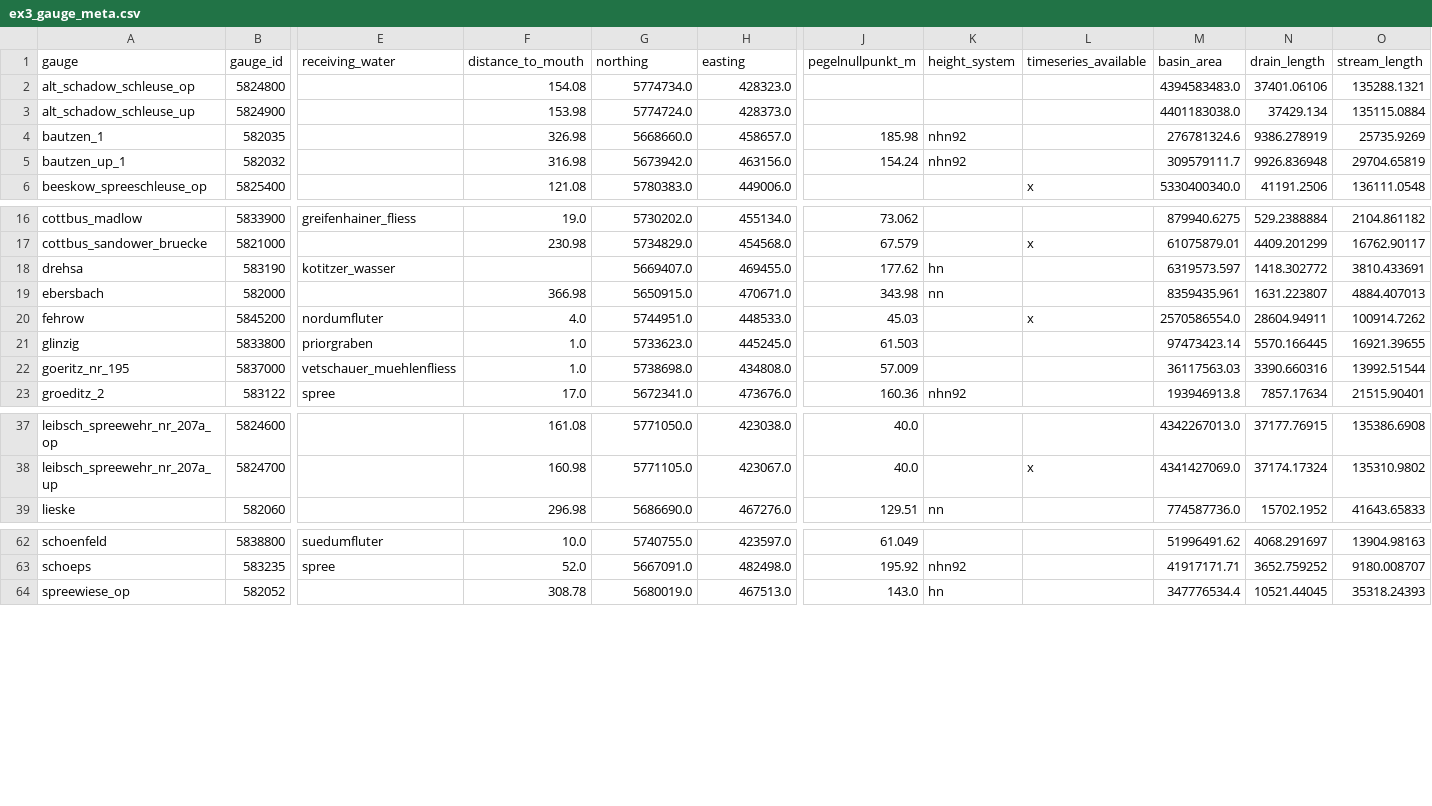
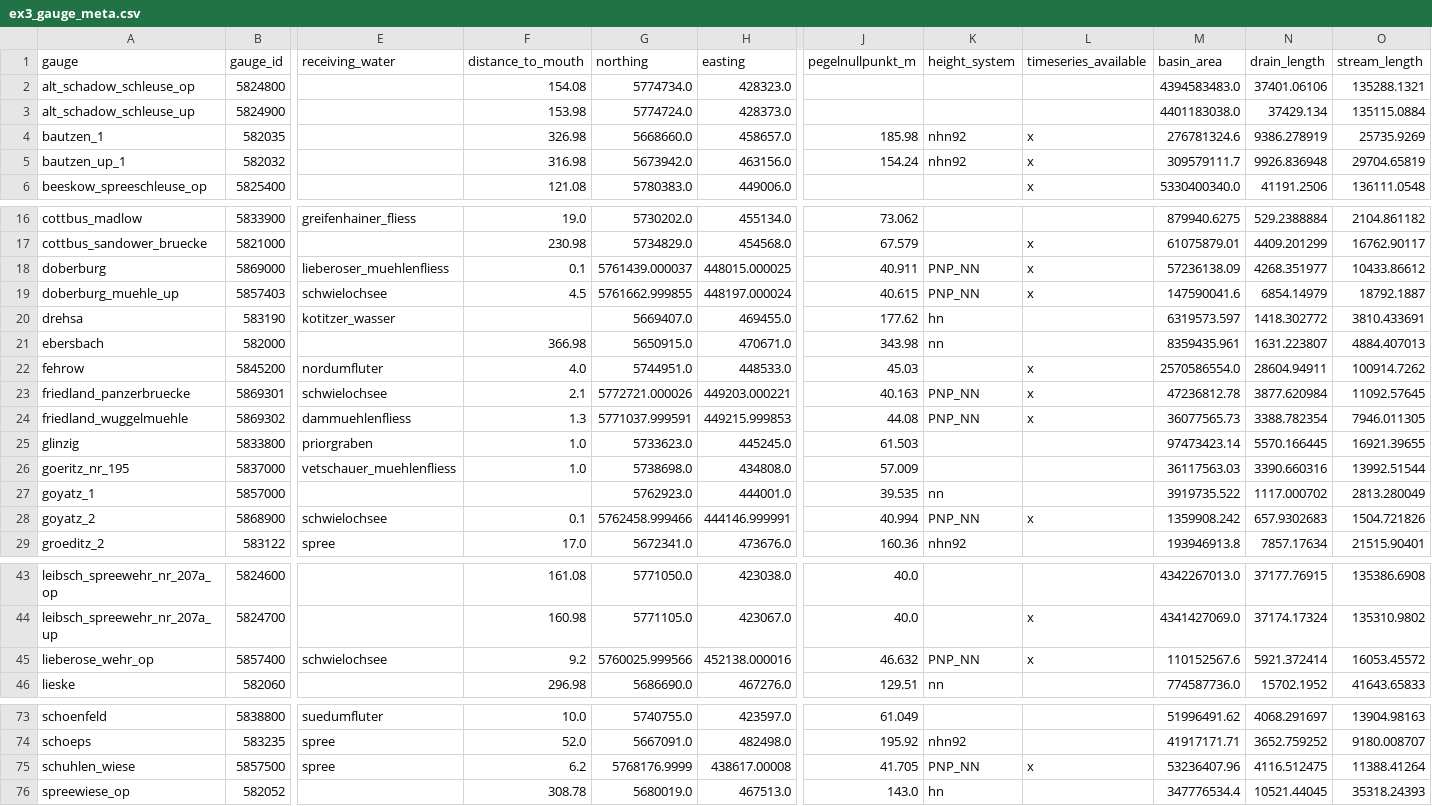
Before and after one commit to ErikNixdorf/sbat, a CSV file: data/examples/ex3_gauge_meta.csv, drawn as a sheet; only a part is shown, gaps mark what is left out; rows hold the shown columns only; the diff covers the shown part only; the diff names each change by its address in the sheet, - before the commit and + after, or states it on an @@ line.

Commit message:
update example data

```diff
--- a/data/examples/ex3_gauge_meta.csv
+++ b/data/examples/ex3_gauge_meta.csv
-L4:L5 (timeseries_available): (empty)
+L4:L5 (timeseries_available): x
+row 18: doberburg | 5869000 | lieberoser_muehlenfliess | 0.1 | 5761439.000037 | 448015.000025 | 40.911 | PNP_NN | x | 57236138.09 | 4268.351977 | 10433.86612
+row 19: doberburg_muehle_up | 5857403 | schwielochsee | 4.5 | 5761662.999855 | 448197.000024 | 40.615 | PNP_NN | x | 147590041.6 | 6854.14979 | 18792.1887
+row 23: friedland_panzerbruecke | 5869301 | schwielochsee | 2.1 | 5772721.000026 | 449203.000221 | 40.163 | PNP_NN | x | 47236812.78 | 3877.620984 | 11092.57645
+row 24: friedland_wuggelmuehle | 5869302 | dammuehlenfliess | 1.3 | 5771037.999591 | 449215.999853 | 44.08 | PNP_NN | x | 36077565.73 | 3388.782354 | 7946.011305
+row 27: goyatz_1 | 5857000 |  |  | 5762923.0 | 444001.0 | 39.535 | nn |  | 3919735.522 | 1117.000702 | 2813.280049
+row 28: goyatz_2 | 5868900 | schwielochsee | 0.1 | 5762458.999466 | 444146.999991 | 40.994 | PNP_NN | x | 1359908.242 | 657.9302683 | 1504.721826
+row 45: lieberose_wehr_op | 5857400 | schwielochsee | 9.2 | 5760025.999566 | 452138.000016 | 46.632 | PNP_NN | x | 110152567.6 | 5921.372414 | 16053.45572
+row 75: schuhlen_wiese | 5857500 | spree | 6.2 | 5768176.9999 | 438617.00008 | 41.705 | PNP_NN | x | 53236407.96 | 4116.512475 | 11388.41264
```
Also changed, not shown: 4 added rows and 2 edited cells elsewhere in this file, data/examples/ex3_topology.csv, data/examples/ex4_gauge_meta.csv, 7 other files.
